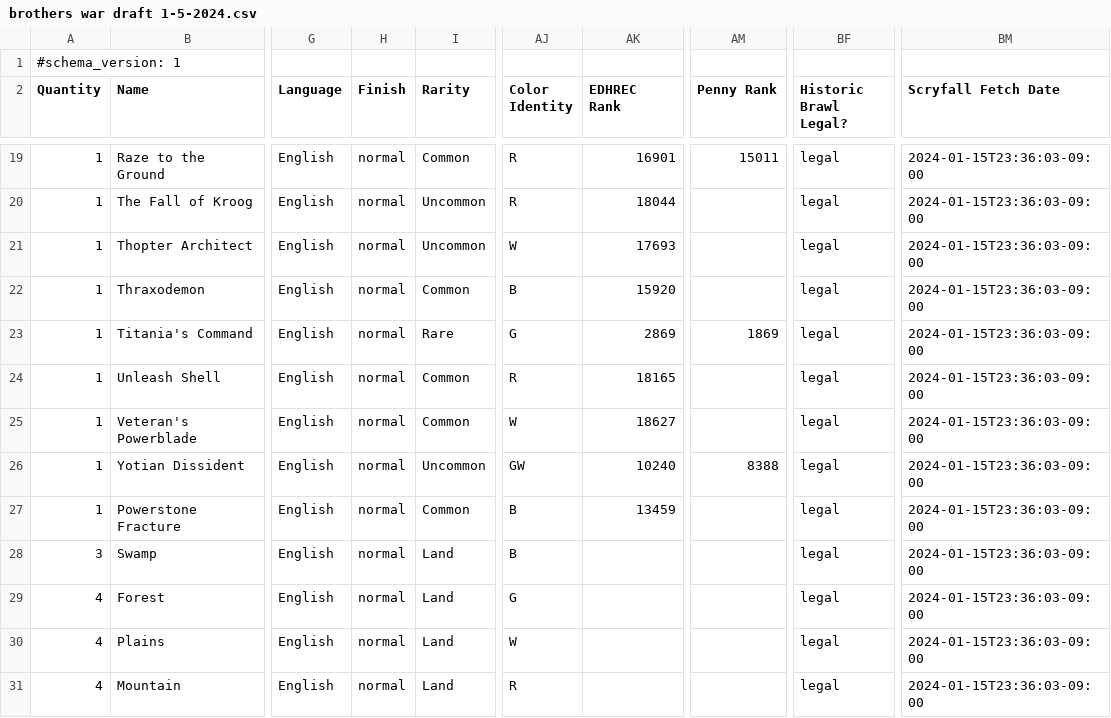
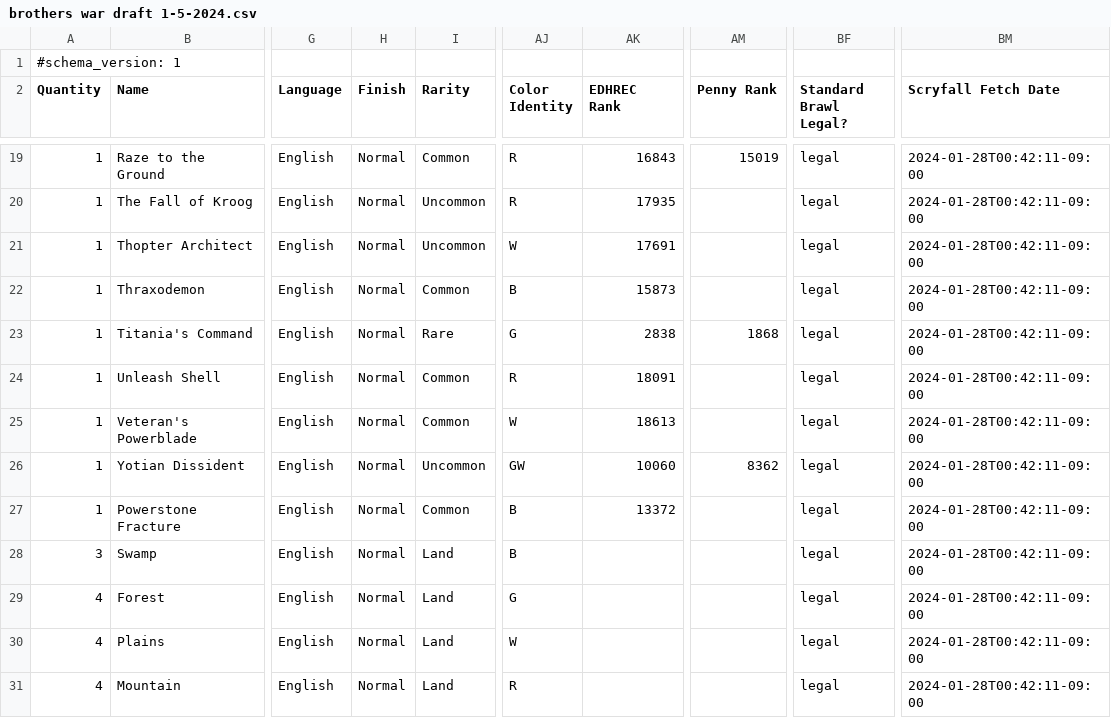
Before and after one commit to armcknight/mtg, a CSV file: collection/decks/brothers war draft 1-5-2024.csv, drawn as a sheet; only a part is shown, gaps mark what is left out; the diff covers the shown part only; the diff names each change by its address in the sheet, - before the commit and + after, or states it on an @@ line.

```diff
--- a/collection/decks/brothers war draft 1-5-2024.csv
+++ b/collection/decks/brothers war draft 1-5-2024.csv
-BF2: Historic Brawl Legal?
+BF2: Standard Brawl Legal?
-H19:H31 (Finish): normal
+H19:H31 (Finish): Normal
-AK19 (EDHREC Rank): 16901
+AK19 (EDHREC Rank): 16843
-AM19 (Penny Rank): 15011
+AM19 (Penny Rank): 15019
-BM19:BM31 (Scryfall Fetch Date): 2024-01-15T23:36:03-09:00
+BM19:BM31 (Scryfall Fetch Date): 2024-01-28T00:42:11-09:00
-AK20 (EDHREC Rank): 18044
+AK20 (EDHREC Rank): 17935
-AK21 (EDHREC Rank): 17693
+AK21 (EDHREC Rank): 17691
-AK22 (EDHREC Rank): 15920
+AK22 (EDHREC Rank): 15873
-AK23 (EDHREC Rank): 2869
+AK23 (EDHREC Rank): 2838
-AM23 (Penny Rank): 1869
+AM23 (Penny Rank): 1868
-AK24 (EDHREC Rank): 18165
+AK24 (EDHREC Rank): 18091
-AK25 (EDHREC Rank): 18627
+AK25 (EDHREC Rank): 18613
-AK26 (EDHREC Rank): 10240
+AK26 (EDHREC Rank): 10060
-AM26 (Penny Rank): 8388
+AM26 (Penny Rank): 8362
-AK27 (EDHREC Rank): 13459
+AK27 (EDHREC Rank): 13372
```
Also changed, not shown: 61 edited cells elsewhere in this file, collection/decks/dominaria remastered draft 10-31-23.csv, collection/decks/fae dominion.csv, 6 other files.
